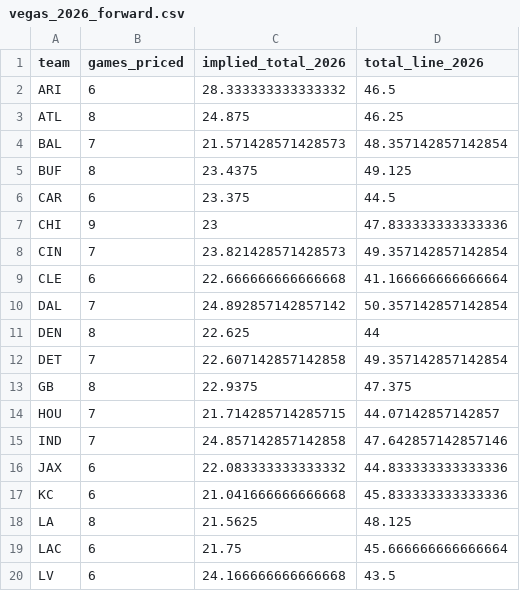
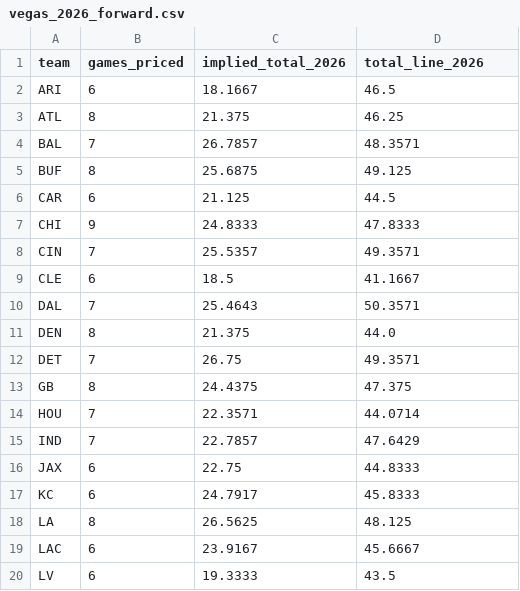
Before and after one commit to anthonydellapia1117/yeahthatfantasyleague, a CSV file: docs/ffopportunity/vegas_2026_forward.csv, drawn as a sheet; only a part is shown; the diff covers the shown part only.

Commit message:
REV4: fix 5 defects from Claude audit
- Vegas sign inverted (224/224 games, ARI #1->#32, BAL now #1)
- QB INT value -2->-1, added 2-pt conversions (top 3 QBs tie at 0.06 apart)
- 3 mislabeled columns dropped (team_implied_total, prior_epa_proxy, route_participation_proxy)
- QB fade_flag contamination flagged inline
- 2,530 junk rows removed from bullish_qb (38% of file, 6650->4120)
- Corrected: McBride environment argument reversed (ARI now #32)
- Strengthened: ARSB (DET #2), Adams/Kyren (LA #3), CMC (SF #4)
- ALL_R_CODE.R updated with stopifnot guard

```diff
--- a/docs/ffopportunity/vegas_2026_forward.csv
+++ b/docs/ffopportunity/vegas_2026_forward.csv
@@ -1,20 +1,20 @@
 team,games_priced,implied_total_2026,total_line_2026
-ARI,6,28.333333333333332,46.5
-ATL,8,24.875,46.25
-BAL,7,21.571428571428573,48.357142857142854
-BUF,8,23.4375,49.125
-CAR,6,23.375,44.5
-CHI,9,23,47.833333333333336
-CIN,7,23.821428571428573,49.357142857142854
-CLE,6,22.666666666666668,41.166666666666664
-DAL,7,24.892857142857142,50.357142857142854
-DEN,8,22.625,44
-DET,7,22.607142857142858,49.357142857142854
-GB,8,22.9375,47.375
-HOU,7,21.714285714285715,44.07142857142857
-IND,7,24.857142857142858,47.642857142857146
-JAX,6,22.083333333333332,44.833333333333336
-KC,6,21.041666666666668,45.833333333333336
-LA,8,21.5625,48.125
-LAC,6,21.75,45.666666666666664
-LV,6,24.166666666666668,43.5
+ARI,6,18.1667,46.5
+ATL,8,21.375,46.25
+BAL,7,26.7857,48.3571
+BUF,8,25.6875,49.125
+CAR,6,21.125,44.5
+CHI,9,24.8333,47.8333
+CIN,7,25.5357,49.3571
+CLE,6,18.5,41.1667
+DAL,7,25.4643,50.3571
+DEN,8,21.375,44.0
+DET,7,26.75,49.3571
+GB,8,24.4375,47.375
+HOU,7,22.3571,44.0714
+IND,7,22.7857,47.6429
+JAX,6,22.75,44.8333
+KC,6,24.7917,45.8333
+LA,8,26.5625,48.125
+LAC,6,23.9167,45.6667
+LV,6,19.3333,43.5
```
Also changed, not shown: 22 edited cells elsewhere in this file, 3 other files.
